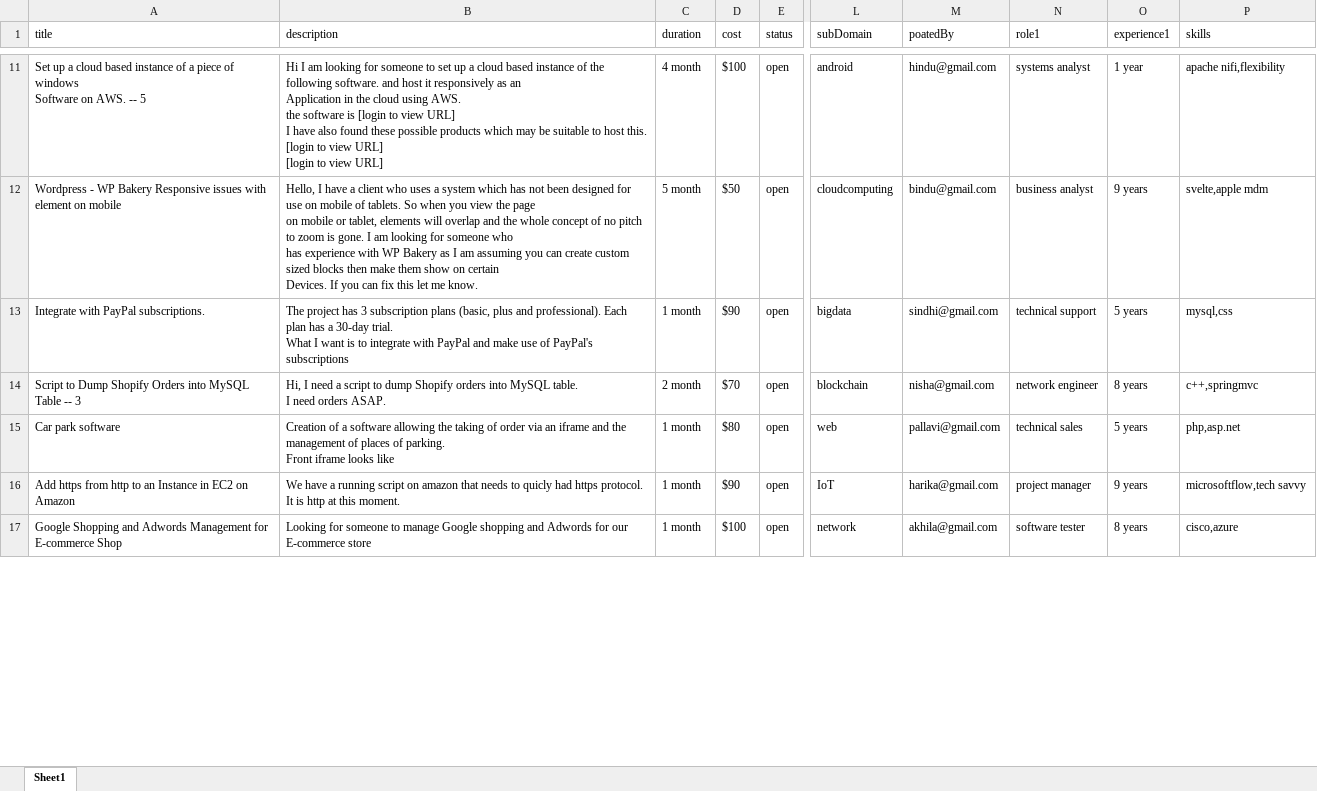
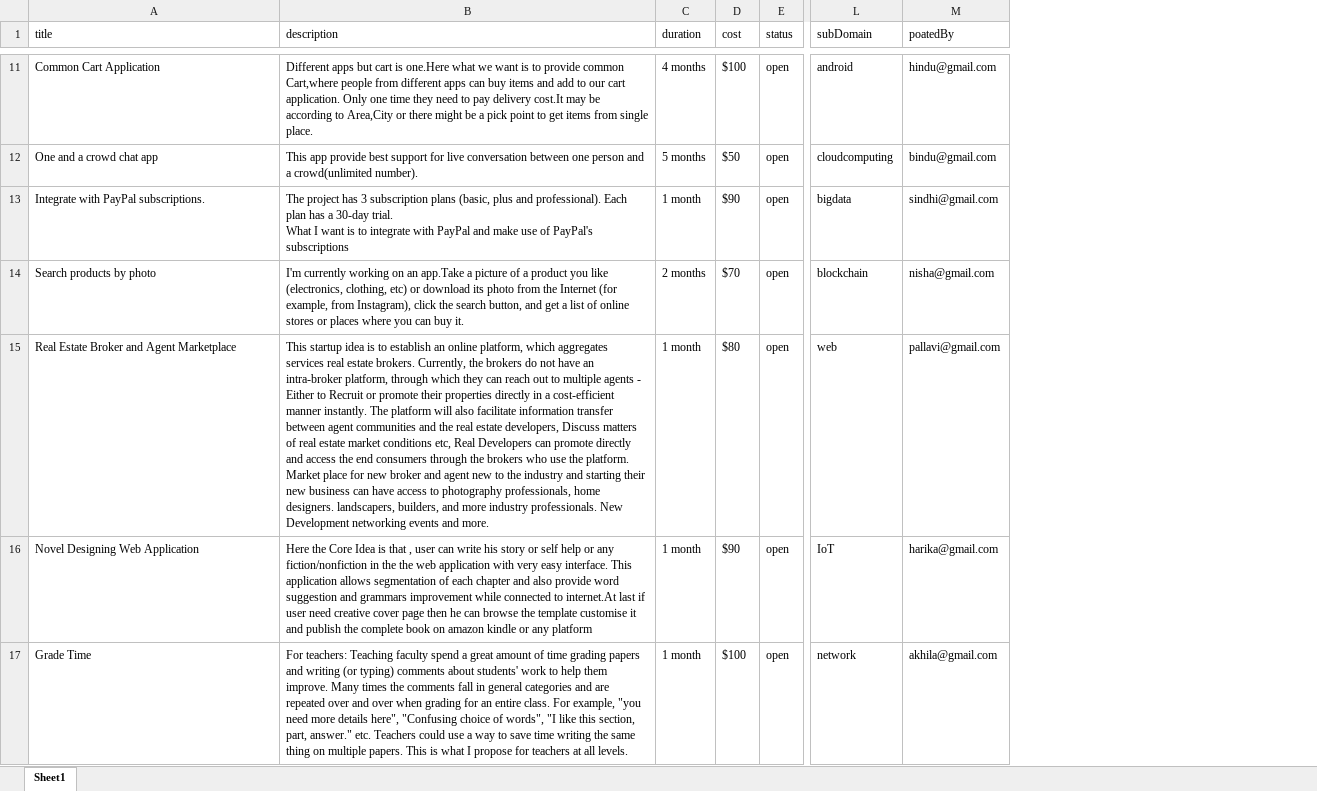
Before and after one commit to aniket350/Project---SquadNinja, an Excel workbook: idea-service/src/main/resources/idea-service.xlsx, sheet Sheet1, drawn as a sheet; only a part is shown, gaps mark what is left out; values as stored, in another font and other column widths than the file's, no borders; removed rows and columns are numbered as before the commit, all else as after; ↵ is a line break in a cell; the diff covers the shown part only; the diff names each change by its address in the sheet, - before the commit and + after, or states it on an @@ line.

```diff
--- a/idea-service/src/main/resources/idea-service.xlsx (sheet Sheet1)
+++ b/idea-service/src/main/resources/idea-service.xlsx (sheet Sheet1)
-column N (role1), rows 11-17: systems analyst | business analyst | technical support | network engineer | technical sales | project manager | software tester
-column O (experience1), rows 11-17: 1 year | 9 years | 5 years | 8 years | 5 years | 9 years | 8 years
-column P (skills), rows 11-17: apache nifi,flexibility | svelte,apple mdm | mysql,css | c++,springmvc | php,asp.net | microsoftflow,tech savvy | cisco,azure
-A11 (title): Set up a cloud based instance of a piece of windows ↵ Software on AWS. -- 5
+A11 (title): Common Cart Application
-B11 (description): Hi I am looking for someone to set up a cloud based instance of the following software. and host it responsively as an ↵ Application in the cloud using AWS. ↵ the software is [login to view URL] ↵ I have also found these possible products which may be suitable to host this. ↵ [login to view URL] ↵ [login to view URL]
+B11 (description): Different apps but cart is one.Here what we want is to provide common Cart,where people from different apps can buy items and add to our cart application. Only one time they need to pay delivery cost.It may be according to Area,City or there might be a pick point to get items from single place.
-C11 (duration): 4 month
+C11 (duration): 4 months
-A12 (title): Wordpress - WP Bakery Responsive issues with ↵ element on mobile
+A12 (title): One and a crowd chat app
-B12 (description): Hello, I have a client who uses a system which has not been designed for use on mobile of tablets. So when you view the page ↵ on mobile or tablet, elements will overlap and the whole concept of no pitch to zoom is gone. I am looking for someone who ↵ has experience with WP Bakery as I am assuming you can create custom sized blocks then make them show on certain ↵ Devices. If you can fix this let me know.
+B12 (description): This app provide best support for live conversation between one person and a crowd(unlimited number).
-C12 (duration): 5 month
+C12 (duration): 5 months
-A14 (title): Script to Dump Shopify Orders into MySQL Table -- 3
+A14 (title): Search products by photo
-B14 (description): Hi, I need a script to dump Shopify orders into MySQL table. ↵ I need orders ASAP.
+B14 (description): I'm currently working on an app.Take a picture of a product you like (electronics, clothing, etc) or download its photo from the Internet (for example, from Instagram), click the search button, and get a list of online stores or places where you can buy it.
-C14 (duration): 2 month
+C14 (duration): 2 months
-A15 (title): Car park software
+A15 (title): Real Estate Broker and Agent Marketplace
-B15 (description): Creation of a software allowing the taking of order via an iframe and the management of places of parking. ↵ Front iframe looks like
+B15 (description): This startup idea is to establish an online platform, which aggregates services real estate brokers. Currently, the brokers do not have an intra-broker platform, through which they can reach out to multiple agents - Either to Recruit or promote their properties directly in a cost-efficient manner instantly. The platform will also facilitate information transfer between agent communities and the real estate developers, Discuss matters of real estate market conditions etc, Real Developers can promote directly and access the end consumers through the brokers who use the platform. Market place for new broker and agent new to the industry and starting their new business can have access to photography professionals, home designers. landscapers, builders, and more industry professionals. New Development networking events and more.
-A16 (title): Add https from http to an Instance in EC2 on Amazon
+A16 (title): Novel Designing Web Application
-B16 (description): We have a running script on amazon that needs to quicly had https protocol. It is http at this moment.
+B16 (description): Here the Core Idea is that , user can write his story or self help or any fiction/nonfiction in the the web application with very easy interface. This application allows segmentation of each chapter and also provide word suggestion and grammars improvement while connected to internet.At last if user need creative cover page then he can browse the template customise it and publish the complete book on amazon kindle or any platform
-A17 (title): Google Shopping and Adwords Management for ↵ E-commerce Shop
+A17 (title): Grade Time
-B17 (description): Looking for someone to manage Google shopping and Adwords for our E-commerce store
+B17 (description): For teachers: Teaching faculty spend a great amount of time grading papers and writing (or typing) comments about students' work to help them improve. Many times the comments fall in general categories and are repeated over and over when grading for an entire class. For example, "you need more details here", "Confusing choice of words", "I like this section, part, answer." etc. Teachers could use a way to save time writing the same thing on multiple papers. This is what I propose for teachers at all levels.
```
Also changed, not shown: 7 added rows and 74 edited cells elsewhere in this sheet, 9 other files.
